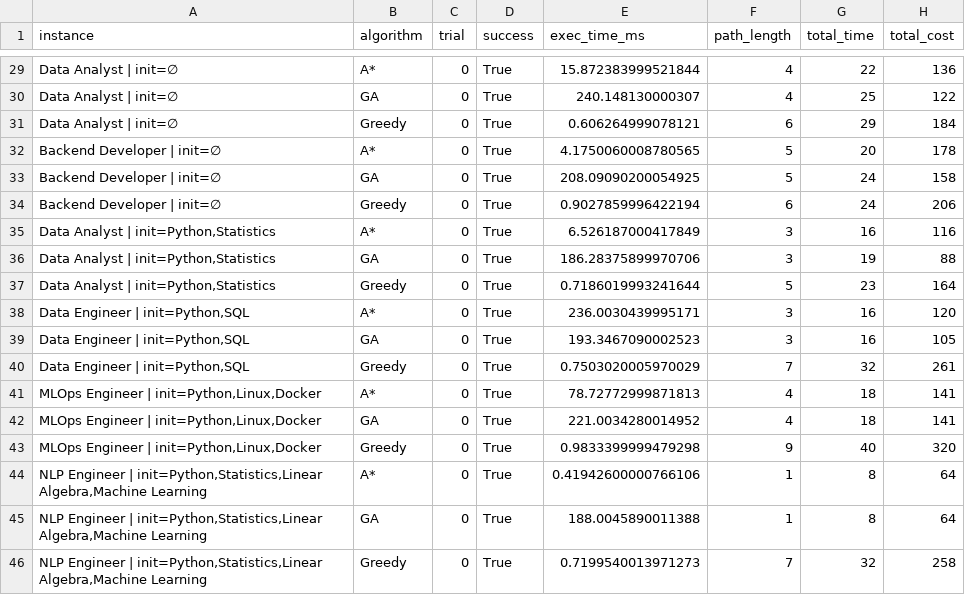
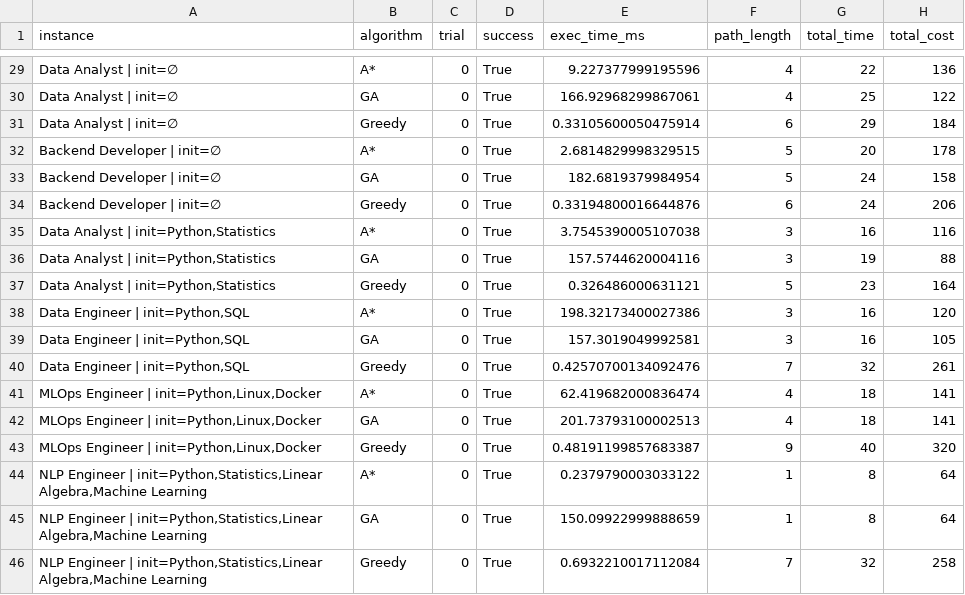
Before and after one commit to Dylan2108/Intelligent-Learning-Path, a CSV file: experiments/results.csv, drawn as a sheet; only a part is shown, gaps mark what is left out; the diff covers the shown part only; the diff names each change by its address in the sheet, - before the commit and + after, or states it on an @@ line.

```diff
--- a/experiments/results.csv
+++ b/experiments/results.csv
-E29 (exec_time_ms): 15.872383999521844
+E29 (exec_time_ms): 9.227377999195596
-E30 (exec_time_ms): 240.148130000307
+E30 (exec_time_ms): 166.92968299867061
-E31 (exec_time_ms): 0.606264999078121
+E31 (exec_time_ms): 0.33105600050475914
-E32 (exec_time_ms): 4.1750060008780565
+E32 (exec_time_ms): 2.6814829998329515
-E33 (exec_time_ms): 208.09090200054925
+E33 (exec_time_ms): 182.6819379984954
-E34 (exec_time_ms): 0.9027859996422194
+E34 (exec_time_ms): 0.33194800016644876
-E35 (exec_time_ms): 6.526187000417849
+E35 (exec_time_ms): 3.7545390005107038
-E36 (exec_time_ms): 186.28375899970706
+E36 (exec_time_ms): 157.5744620004116
-E37 (exec_time_ms): 0.7186019993241644
+E37 (exec_time_ms): 0.326486000631121
-E38 (exec_time_ms): 236.0030439995171
+E38 (exec_time_ms): 198.32173400027386
-E39 (exec_time_ms): 193.3467090002523
+E39 (exec_time_ms): 157.3019049992581
-E40 (exec_time_ms): 0.7503020005970029
+E40 (exec_time_ms): 0.42570700134092476
-E41 (exec_time_ms): 78.72772999871813
+E41 (exec_time_ms): 62.419682000836474
-E42 (exec_time_ms): 221.0034280014952
+E42 (exec_time_ms): 201.73793100002513
-E43 (exec_time_ms): 0.9833399999479298
+E43 (exec_time_ms): 0.48191199857683387
-E44 (exec_time_ms): 0.41942600000766106
+E44 (exec_time_ms): 0.2379790003033122
-E45 (exec_time_ms): 188.0045890011388
+E45 (exec_time_ms): 150.09922999888659
-E46 (exec_time_ms): 0.7199540013971273
+E46 (exec_time_ms): 0.6932210017112084
```
Also changed, not shown: 27 edited cells elsewhere in this file, 1 other file.
